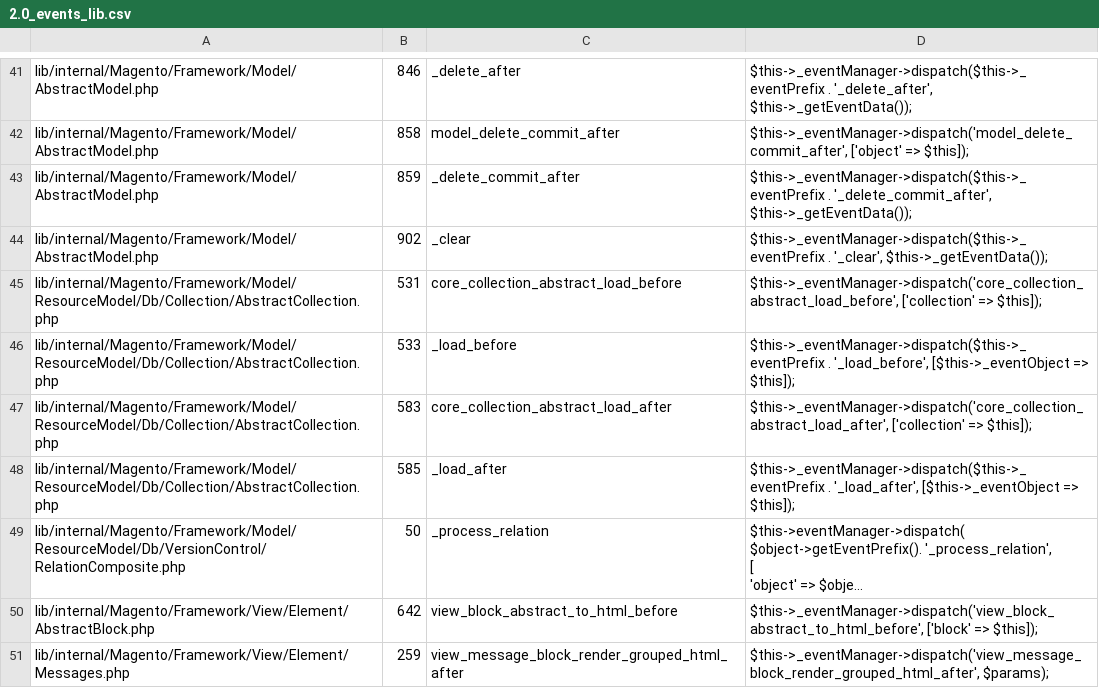
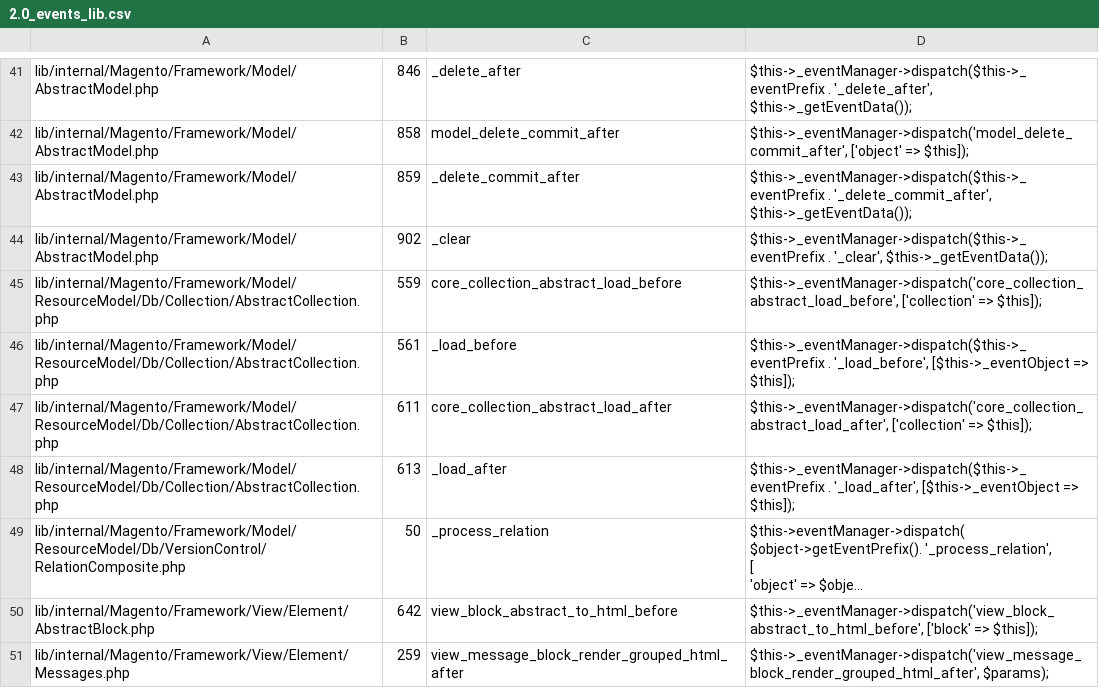
Before and after one commit to SchumacherFM/blog-cs, a CSV file: static/magento2/2.0_events_lib.csv, drawn as a sheet; only a part is shown, gaps mark what is left out; long unchanged cells end in …; the diff names each change by its address in the sheet, - before the commit and + after, or states it on an @@ line.

```diff
--- a/static/magento2/2.0_events_lib.csv
+++ b/static/magento2/2.0_events_lib.csv
-B45: 531
+B45: 559
-B46: 533
+B46: 561
-B47: 583
+B47: 611
-B48: 585
+B48: 613
```
Also changed, not shown: static/magento2/2.0_events_app.csv, static/magento2/2.1_events_app.csv, 10 other files.
